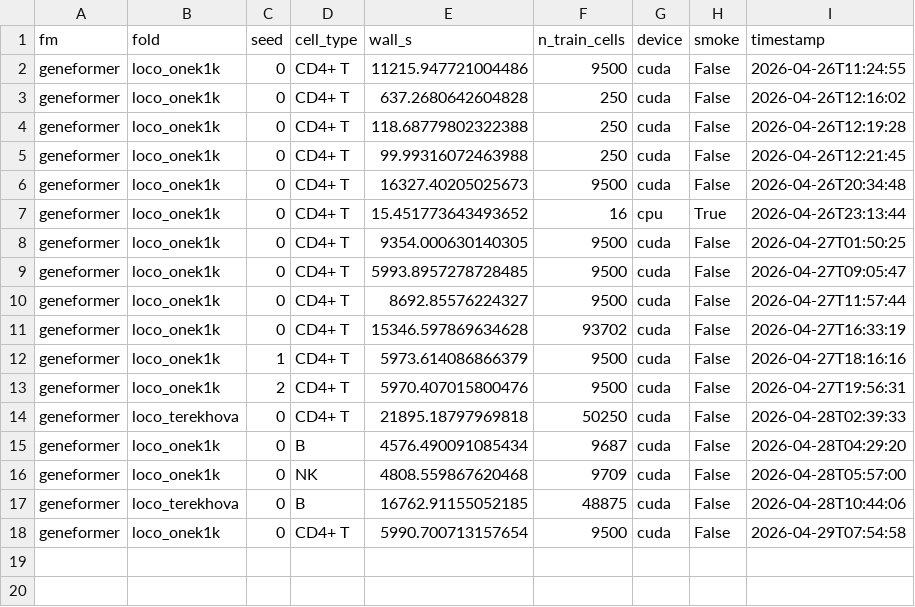
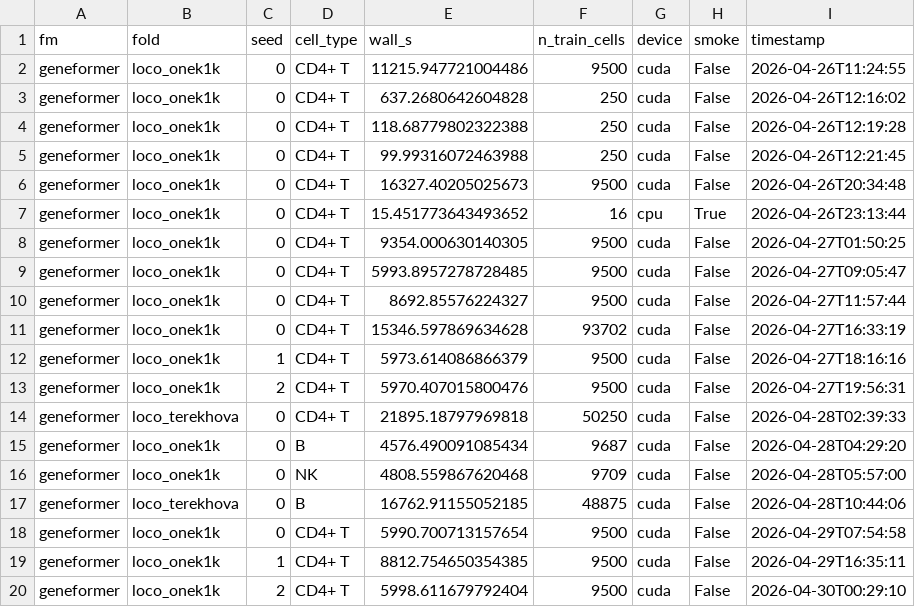
Before and after one commit to greentfrapp/aging-lora, a CSV file: compute/runtime_log.csv, drawn as a sheet; the diff names each change by its address in the sheet, - before the commit and + after, or states it on an @@ line.

```diff
--- a/compute/runtime_log.csv
+++ b/compute/runtime_log.csv
+row 19: geneformer | loco_onek1k | 1 | CD4+ T | 8812.754650354385 | 9500 | cuda | False | 2026-04-29T16:35:11
+row 20: geneformer | loco_onek1k | 2 | CD4+ T | 5998.611679792404 | 9500 | cuda | False | 2026-04-30T00:29:10
```
Also changed, not shown: results/phase3/d21_rank32_3seed_aggregated.csv, results/phase3/d21_rank32_3seed_layered_ridge.csv, 10 other files.
